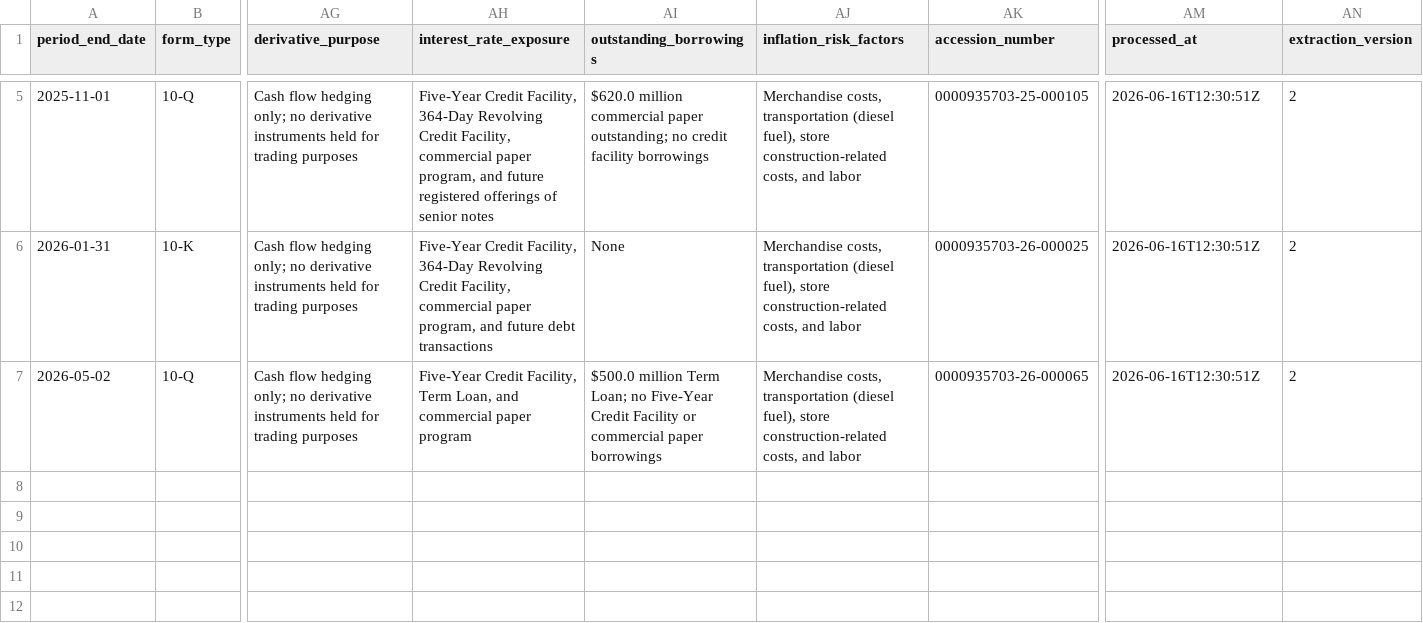
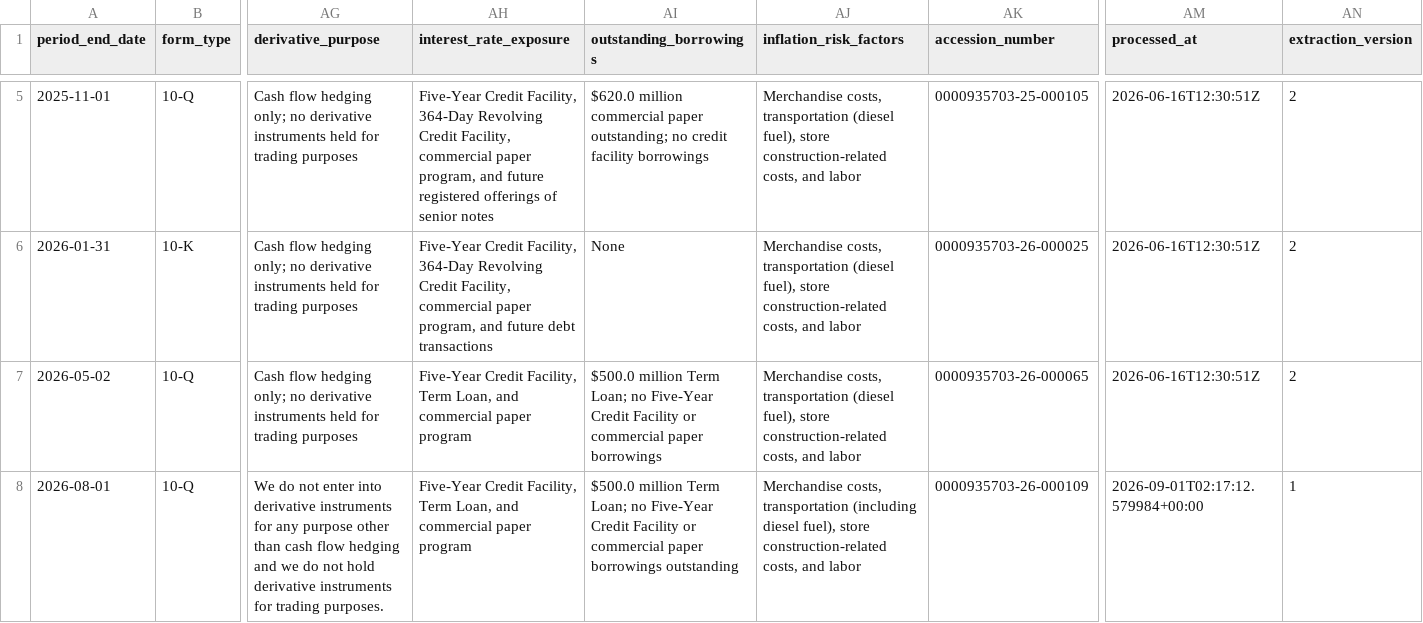
Before and after one commit to lukasbecker36-dot/sec-derivatives-, a CSV file: output/dltr/tracking.csv, drawn as a sheet; only a part is shown, gaps mark what is left out; rows hold the shown columns only; the diff names each change by its address in the sheet, - before the commit and + after, or states it on an @@ line.

```diff
--- a/output/dltr/tracking.csv
+++ b/output/dltr/tracking.csv
+row 8: 2026-08-01 | 10-Q | We do not enter into derivative instruments for any purpose other than cash flow hedging and we do not hold derivative instruments for trading purposes. | Five-Year Credit Facility, Term Loan, and commercial paper program | $500.0 million Term Loan; no Five-Year Credit Facility or commercial paper borrowings outstanding | Merchandise costs, transportation (including diesel fuel), store construction-related costs, and labor | 0000935703-26-000109 | 2026-09-01T02:17:12.579984+00:00 | 1
```
Also changed, not shown: output/crm/tracking.csv, output/crwd/tracking.csv, 56 other files.
